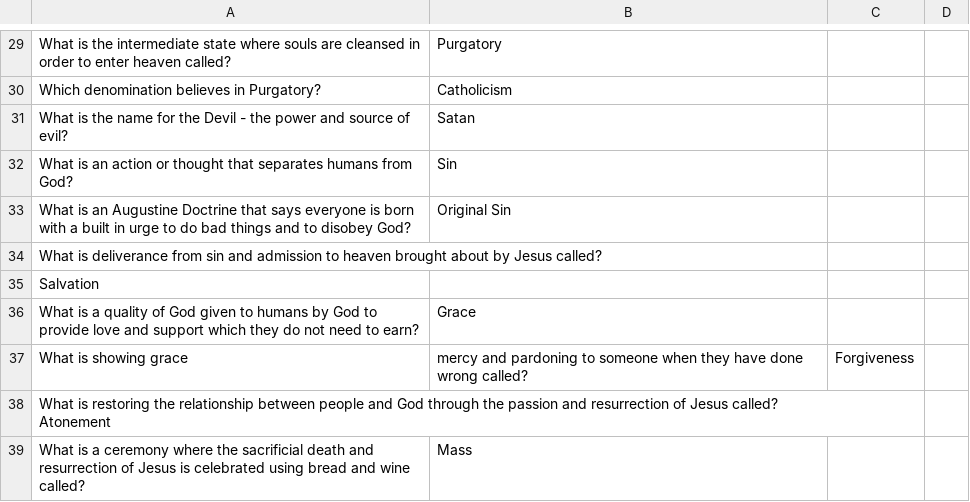
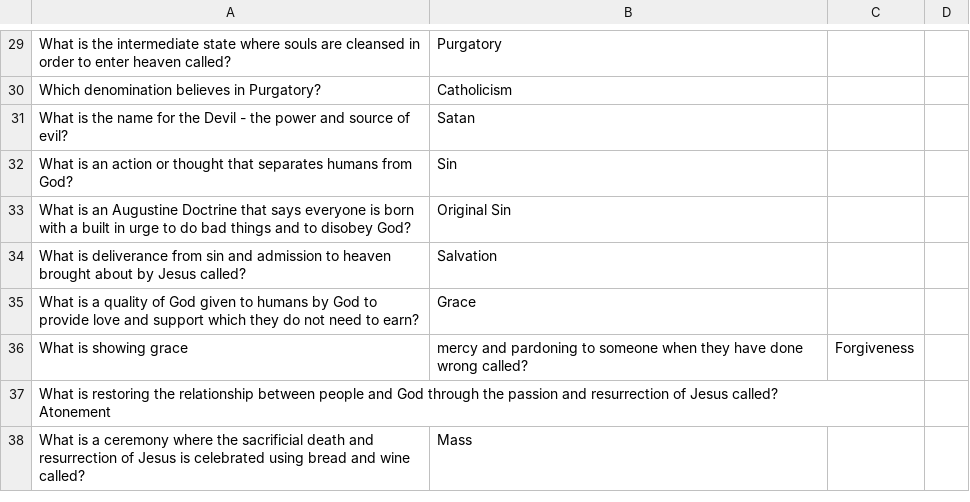
Before and after one commit to adampy/trivia, a CSV file: GCSERS.csv, drawn as a sheet; only a part is shown, gaps mark what is left out.

Commit message:
Update GCSERS.csv

```diff
--- a/GCSERS.csv
+++ b/GCSERS.csv
@@ -33,4 +33,3 @@ What is an action or thought that separates humans from God?,Sin
 What is an Augustine Doctrine that says everyone is born with a built in urge to do bad things and to disobey God?,Original Sin
-What is deliverance from sin and admission to heaven brought about by Jesus called?
-Salvation
+What is deliverance from sin and admission to heaven brought about by Jesus called?,Salvation
 What is a quality of God given to humans by God to provide love and support which they do not need to earn?,Grace
```
